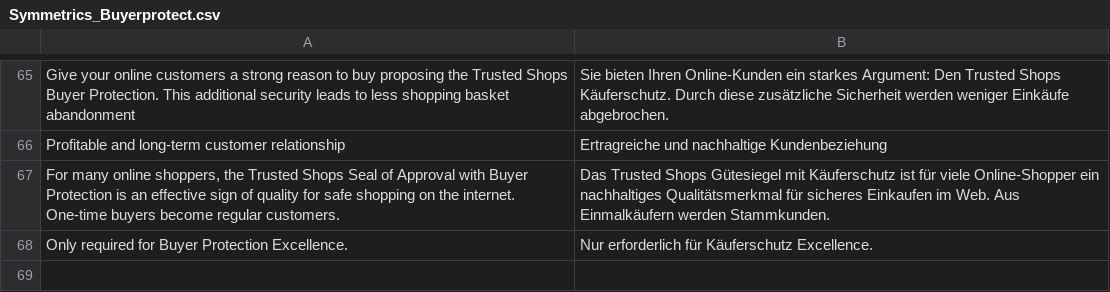
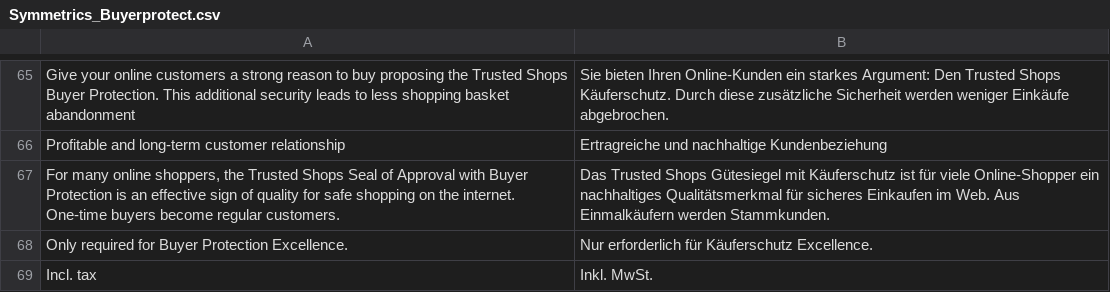
Before and after one commit to welance/trustedshops_buyerprotection, a CSV file: build/app/locale/de_DE/Symmetrics_Buyerprotect.csv, drawn as a sheet; only a part is shown, gaps mark what is left out; the diff names each change by its address in the sheet, - before the commit and + after, or states it on an @@ line.

```diff
--- a/build/app/locale/de_DE/Symmetrics_Buyerprotect.csv
+++ b/build/app/locale/de_DE/Symmetrics_Buyerprotect.csv
+row 69: Incl. tax | Inkl. MwSt.
```
Also changed, not shown: build/app/locale/fr_FR/Symmetrics_Buyerprotect.csv, 3 other files.
